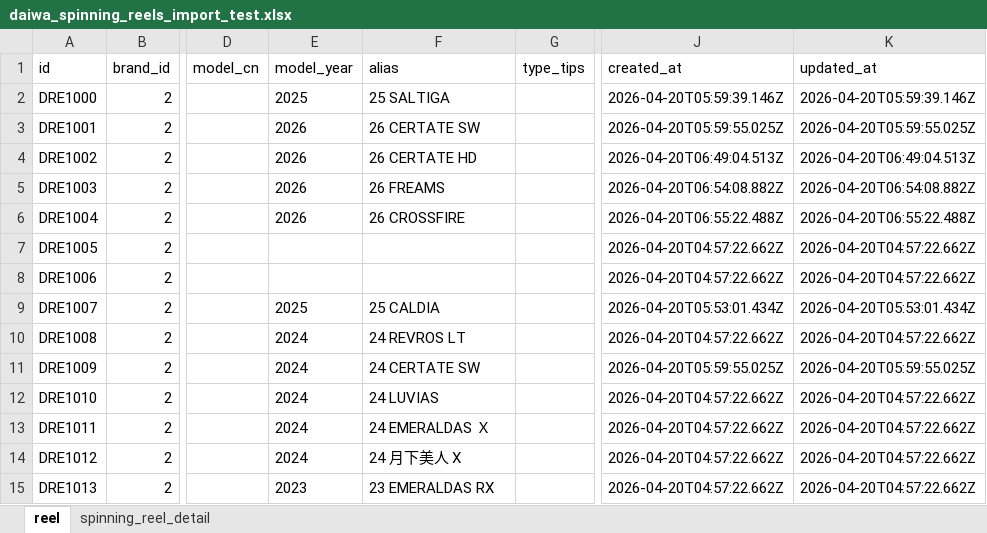
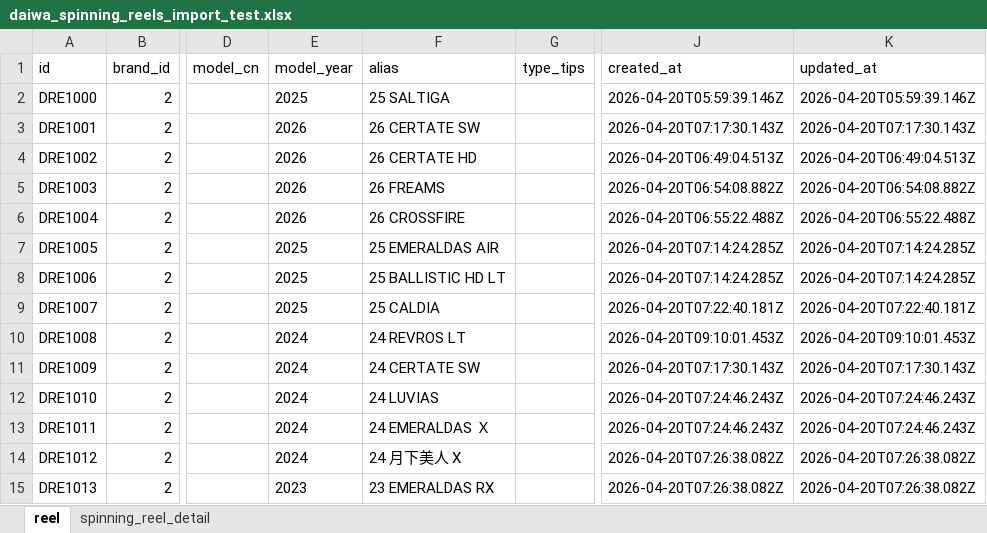
Before and after one commit to Dmaozhua/GearSage, an Excel workbook: GearSage-client/pkgGear/data_raw/daiwa_spinning_reels_import_test.xlsx, sheet reel, drawn as a sheet; only a part is shown, gaps mark what is left out; values as stored, in another font and other column widths than the file's, no borders; the diff covers the shown part only; the diff names each change by its address in the sheet, - before the commit and + after, or states it on an @@ line.

```diff
--- a/GearSage-client/pkgGear/data_raw/daiwa_spinning_reels_import_test.xlsx (sheet reel)
+++ b/GearSage-client/pkgGear/data_raw/daiwa_spinning_reels_import_test.xlsx (sheet reel)
-J3 (created_at): 2026-04-20T05:59:55.025Z
+J3 (created_at): 2026-04-20T07:17:30.143Z
-K3 (updated_at): 2026-04-20T05:59:55.025Z
+K3 (updated_at): 2026-04-20T07:17:30.143Z
-E7:E8 (model_year): (empty)
+E7:E8 (model_year): 2025
-F7 (alias): (empty)
+F7 (alias): 25 EMERALDAS AIR
-J7:J8 (created_at): 2026-04-20T04:57:22.662Z
+J7:J8 (created_at): 2026-04-20T07:14:24.285Z
-K7:K8 (updated_at): 2026-04-20T04:57:22.662Z
+K7:K8 (updated_at): 2026-04-20T07:14:24.285Z
-F8 (alias): (empty)
+F8 (alias): 25 BALLISTIC HD LT
-J9 (created_at): 2026-04-20T05:53:01.434Z
+J9 (created_at): 2026-04-20T07:22:40.181Z
-K9 (updated_at): 2026-04-20T05:53:01.434Z
+K9 (updated_at): 2026-04-20T07:22:40.181Z
-J10 (created_at): 2026-04-20T04:57:22.662Z
+J10 (created_at): 2026-04-20T09:10:01.453Z
-K10 (updated_at): 2026-04-20T04:57:22.662Z
+K10 (updated_at): 2026-04-20T09:10:01.453Z
-J11 (created_at): 2026-04-20T05:59:55.025Z
+J11 (created_at): 2026-04-20T07:17:30.143Z
-K11 (updated_at): 2026-04-20T05:59:55.025Z
+K11 (updated_at): 2026-04-20T07:17:30.143Z
-J12:J13 (created_at): 2026-04-20T04:57:22.662Z
+J12:J13 (created_at): 2026-04-20T07:24:46.243Z
-K12:K13 (updated_at): 2026-04-20T04:57:22.662Z
+K12:K13 (updated_at): 2026-04-20T07:24:46.243Z
-J14:J15 (created_at): 2026-04-20T04:57:22.662Z
+J14:J15 (created_at): 2026-04-20T07:26:38.082Z
-K14:K15 (updated_at): 2026-04-20T04:57:22.662Z
+K14:K15 (updated_at): 2026-04-20T07:26:38.082Z
```
Also changed, not shown: 50 edited cells elsewhere in this sheet, sheet spinning_reel_detail, 7 other files.
